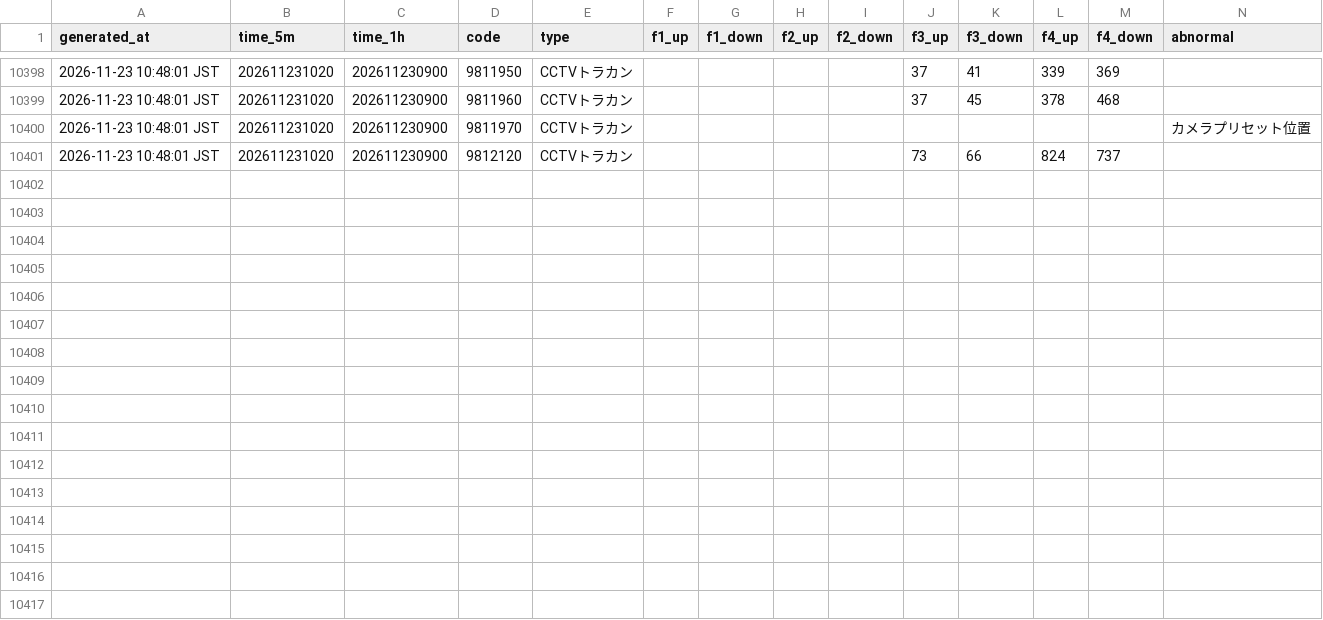
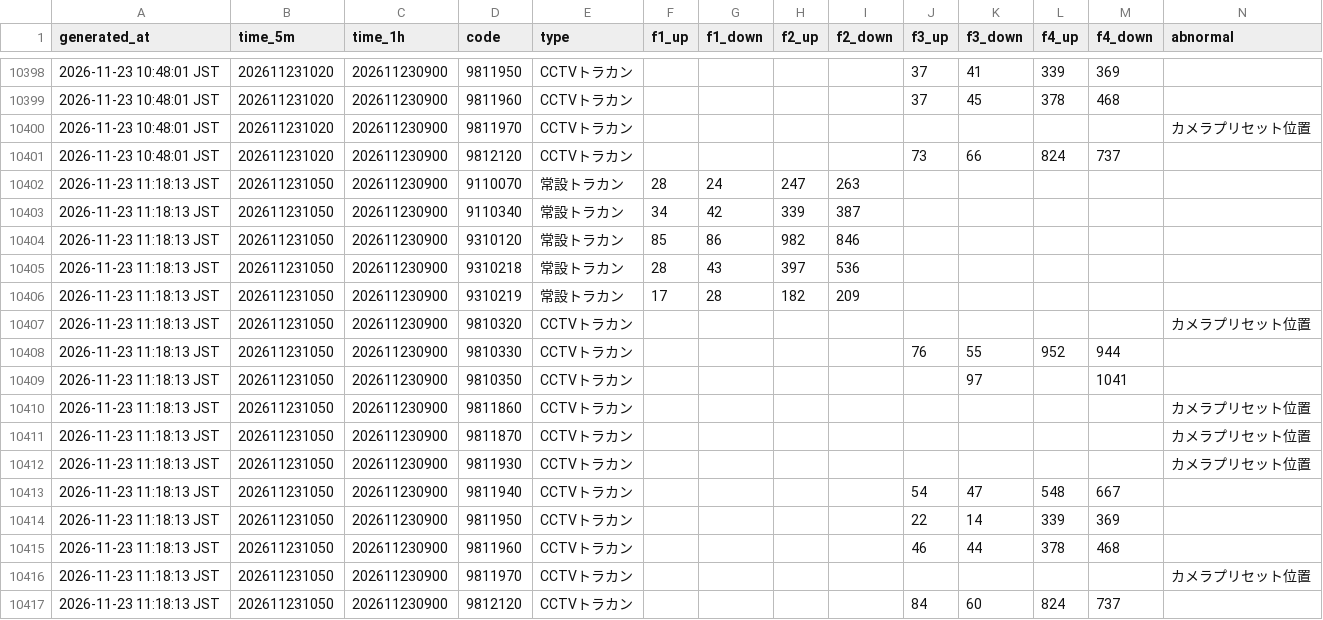
Before and after one commit to morimite2001/kagoshima-traffic-twin2026, a CSV file: history/202611.csv, drawn as a sheet; only a part is shown, gaps mark what is left out.

```diff
--- a/history/202611.csv
+++ b/history/202611.csv
@@ -10401 +10401,17 @@
 2026-11-23 10:48:01 JST,202611231020,202611230900,9812120,CCTVトラカン,,,,,73,66,824,737,
+2026-11-23 11:18:13 JST,202611231050,202611230900,9110070,常設トラカン,28,24,247,263,,,,,
+2026-11-23 11:18:13 JST,202611231050,202611230900,9110340,常設トラカン,34,42,339,387,,,,,
+2026-11-23 11:18:13 JST,202611231050,202611230900,9310120,常設トラカン,85,86,982,846,,,,,
+2026-11-23 11:18:13 JST,202611231050,202611230900,9310218,常設トラカン,28,43,397,536,,,,,
+2026-11-23 11:18:13 JST,202611231050,202611230900,9310219,常設トラカン,17,28,182,209,,,,,
+2026-11-23 11:18:13 JST,202611231050,202611230900,9810320,CCTVトラカン,,,,,,,,,カメラプリセット位置
+2026-11-23 11:18:13 JST,202611231050,202611230900,9810330,CCTVトラカン,,,,,76,55,952,944,
+2026-11-23 11:18:13 JST,202611231050,202611230900,9810350,CCTVトラカン,,,,,,97,,1041,
+2026-11-23 11:18:13 JST,202611231050,202611230900,9811860,CCTVトラカン,,,,,,,,,カメラプリセット位置
+2026-11-23 11:18:13 JST,202611231050,202611230900,9811870,CCTVトラカン,,,,,,,,,カメラプリセット位置
+2026-11-23 11:18:13 JST,202611231050,202611230900,9811930,CCTVトラカン,,,,,,,,,カメラプリセット位置
+2026-11-23 11:18:13 JST,202611231050,202611230900,9811940,CCTVトラカン,,,,,54,47,548,667,
+2026-11-23 11:18:13 JST,202611231050,202611230900,9811950,CCTVトラカン,,,,,22,14,339,369,
+2026-11-23 11:18:13 JST,202611231050,202611230900,9811960,CCTVトラカン,,,,,46,44,378,468,
+2026-11-23 11:18:13 JST,202611231050,202611230900,9811970,CCTVトラカン,,,,,,,,,カメラプリセット位置
+2026-11-23 11:18:13 JST,202611231050,202611230900,9812120,CCTVトラカン,,,,,84,60,824,737,
```
Also changed, not shown: history/hourly_202611.csv, 3 other files.
